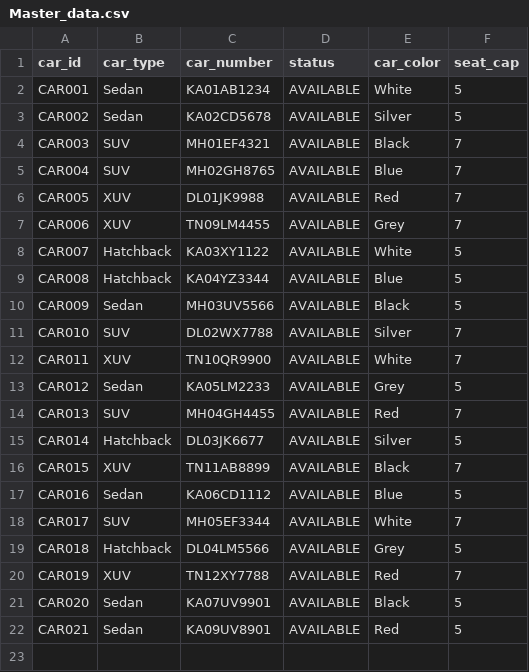
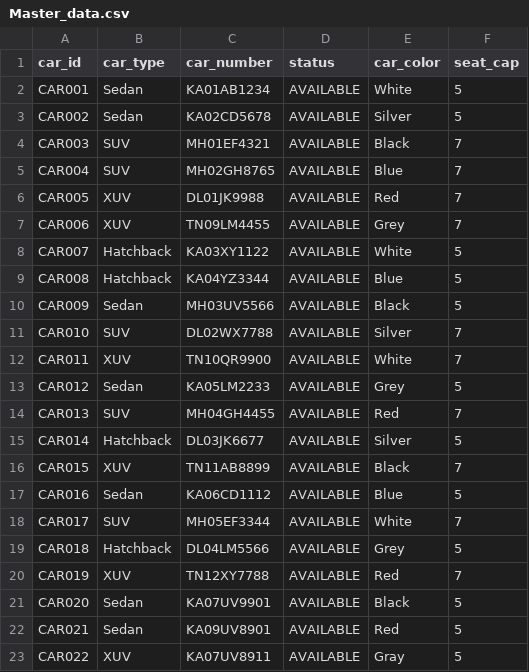
Before and after one commit to jangalapallenaresh-dev/master_data, a CSV file: Master_data.csv, drawn as a sheet; the diff names each change by its address in the sheet, - before the commit and + after, or states it on an @@ line.

Commit message:
Update Master_data.csv

```diff
--- a/Master_data.csv
+++ b/Master_data.csv
+row 23: CAR022 | XUV | KA07UV8911 | AVAILABLE | Gray | 5
```
